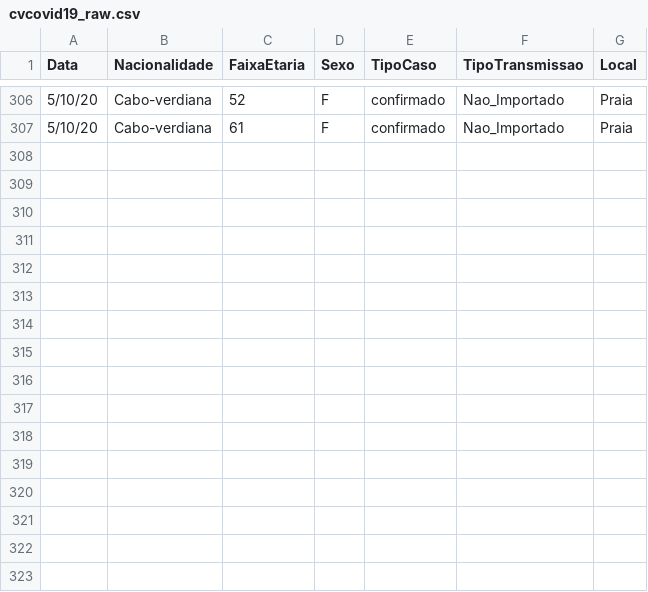
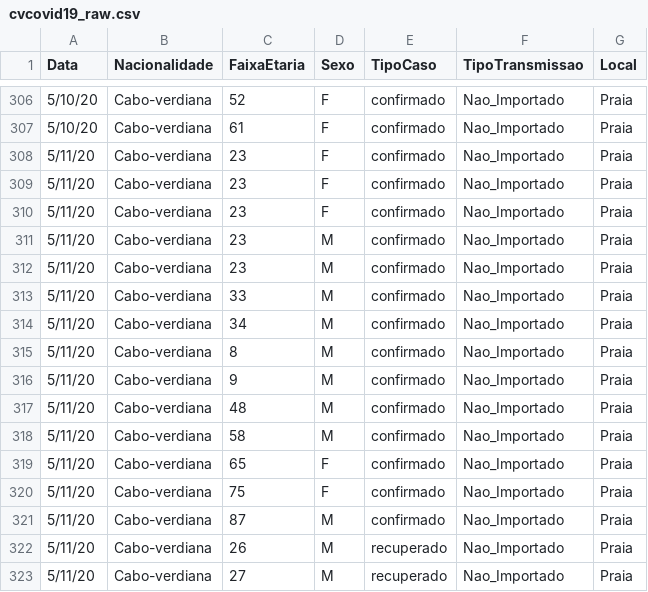
Before and after one commit to marovski/covid19cvdata, a CSV file: data-raw/csv/cvcovid19_raw.csv, drawn as a sheet; only a part is shown, gaps mark what is left out; the diff names each change by its address in the sheet, - before the commit and + after, or states it on an @@ line.

Commit message:
Update cvcovid19_raw.csv

```diff
--- a/data-raw/csv/cvcovid19_raw.csv
+++ b/data-raw/csv/cvcovid19_raw.csv
+row 308: 5/11/20 | Cabo-verdiana | 23 | F | confirmado | Nao_Importado | Praia
+row 309: 5/11/20 | Cabo-verdiana | 23 | F | confirmado | Nao_Importado | Praia
+row 310: 5/11/20 | Cabo-verdiana | 23 | F | confirmado | Nao_Importado | Praia
+row 311: 5/11/20 | Cabo-verdiana | 23 | M | confirmado | Nao_Importado | Praia
+row 312: 5/11/20 | Cabo-verdiana | 23 | M | confirmado | Nao_Importado | Praia
+row 313: 5/11/20 | Cabo-verdiana | 33 | M | confirmado | Nao_Importado | Praia
+row 314: 5/11/20 | Cabo-verdiana | 34 | M | confirmado | Nao_Importado | Praia
+row 315: 5/11/20 | Cabo-verdiana | 8 | M | confirmado | Nao_Importado | Praia
+row 316: 5/11/20 | Cabo-verdiana | 9 | M | confirmado | Nao_Importado | Praia
+row 317: 5/11/20 | Cabo-verdiana | 48 | M | confirmado | Nao_Importado | Praia
+row 318: 5/11/20 | Cabo-verdiana | 58 | M | confirmado | Nao_Importado | Praia
+row 319: 5/11/20 | Cabo-verdiana | 65 | F | confirmado | Nao_Importado | Praia
+row 320: 5/11/20 | Cabo-verdiana | 75 | F | confirmado | Nao_Importado | Praia
+row 321: 5/11/20 | Cabo-verdiana | 87 | M | confirmado | Nao_Importado | Praia
+row 322: 5/11/20 | Cabo-verdiana | 26 | M | recuperado | Nao_Importado | Praia
+row 323: 5/11/20 | Cabo-verdiana | 27 | M | recuperado | Nao_Importado | Praia
```
